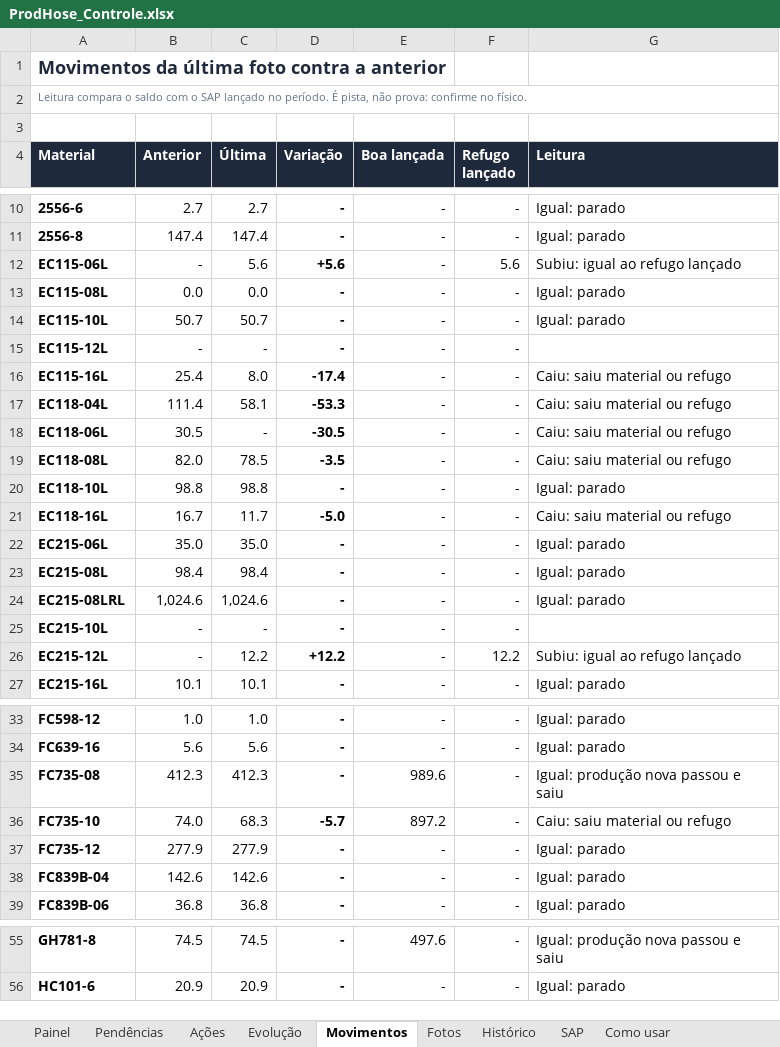
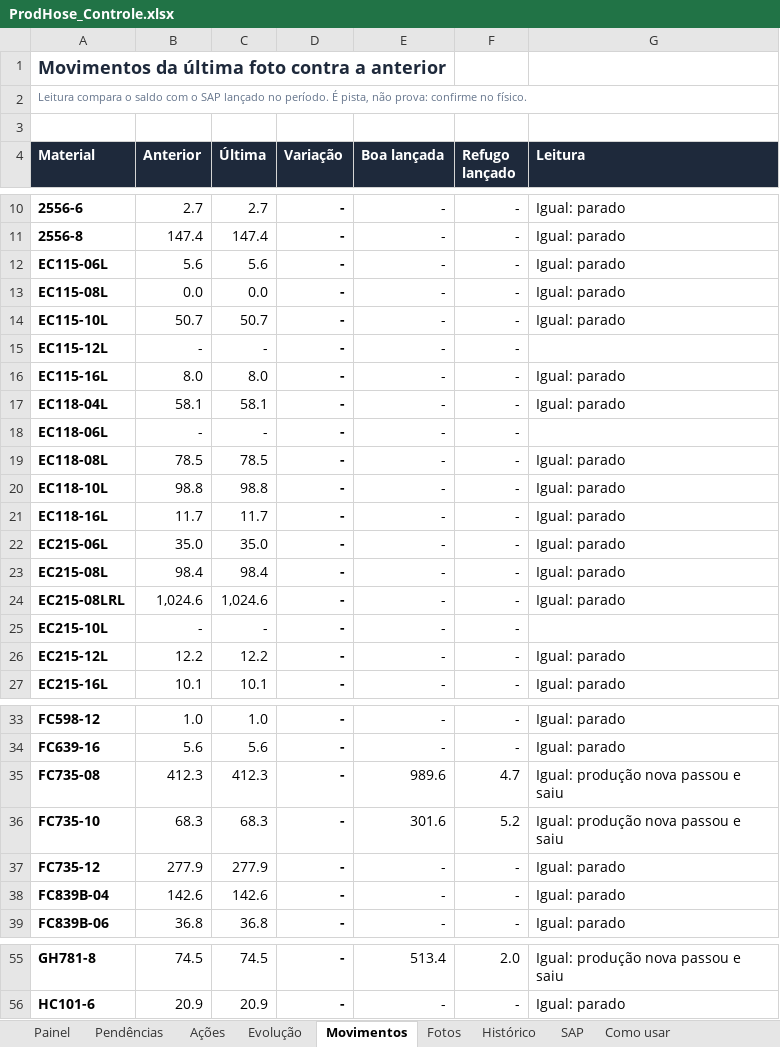
Before and after one commit to WilliamNRAmorim/Projetos, an Excel workbook: GMS/Conferencia_SAP/ProdHose_Controle.xlsx, sheet Movimentos, drawn as a sheet; only a part is shown, gaps mark what is left out; values as stored, in another font and other column widths than the file's, no borders; conditional formats not drawn; the diff covers the shown part only; the diff names each change by its address in the sheet, - before the commit and + after, or states it on an @@ line.

```diff
--- a/GMS/Conferencia_SAP/ProdHose_Controle.xlsx (sheet Movimentos)
+++ b/GMS/Conferencia_SAP/ProdHose_Controle.xlsx (sheet Movimentos)
-B12 (Anterior): -
+B12 (Anterior): 5.6
-D12 (Variação): +5.6
+D12 (Variação): -
-F12 (Refugo lançado): 5.6
+F12 (Refugo lançado): -
-G12 (Leitura): Subiu: igual ao refugo lançado
+G12 (Leitura): Igual: parado
-B16 (Anterior): 25.4
+B16 (Anterior): 8.0
-D16 (Variação): -17.4
+D16 (Variação): -
-G16:G17 (Leitura): Caiu: saiu material ou refugo
+G16:G17 (Leitura): Igual: parado
-B17 (Anterior): 111.4
+B17 (Anterior): 58.1
-D17 (Variação): -53.3
+D17 (Variação): -
-B18 (Anterior): 30.5
+B18 (Anterior): -
-D18 (Variação): -30.5
+D18 (Variação): -
-G18 (Leitura): Caiu: saiu material ou refugo
+G18 (Leitura): (empty)
-B19 (Anterior): 82.0
+B19 (Anterior): 78.5
-D19 (Variação): -3.5
+D19 (Variação): -
-G19 (Leitura): Caiu: saiu material ou refugo
+G19 (Leitura): Igual: parado
-B21 (Anterior): 16.7
+B21 (Anterior): 11.7
-D21 (Variação): -5.0
+D21 (Variação): -
-G21 (Leitura): Caiu: saiu material ou refugo
+G21 (Leitura): Igual: parado
-B26 (Anterior): -
+B26 (Anterior): 12.2
-D26 (Variação): +12.2
+D26 (Variação): -
-F26 (Refugo lançado): 12.2
+F26 (Refugo lançado): -
-G26 (Leitura): Subiu: igual ao refugo lançado
+G26 (Leitura): Igual: parado
-F35 (Refugo lançado): -
+F35 (Refugo lançado): 4.7
-B36 (Anterior): 74.0
+B36 (Anterior): 68.3
-D36 (Variação): -5.7
+D36 (Variação): -
-E36 (Boa lançada): 897.2
+E36 (Boa lançada): 301.6
-F36 (Refugo lançado): -
+F36 (Refugo lançado): 5.2
-G36 (Leitura): Caiu: saiu material ou refugo
+G36 (Leitura): Igual: produção nova passou e saiu
-E55 (Boa lançada): 497.6
+E55 (Boa lançada): 513.4
-F55 (Refugo lançado): -
+F55 (Refugo lançado): 2.0
```
Also changed, not shown: 33 edited cells elsewhere in this sheet, sheet Histórico, sheet Evolução, sheet SAP, sheet Pendências, sheet Painel, sheet Fotos, formulas that keep their value, hidden cells, charts or pictures, 2 other files.
